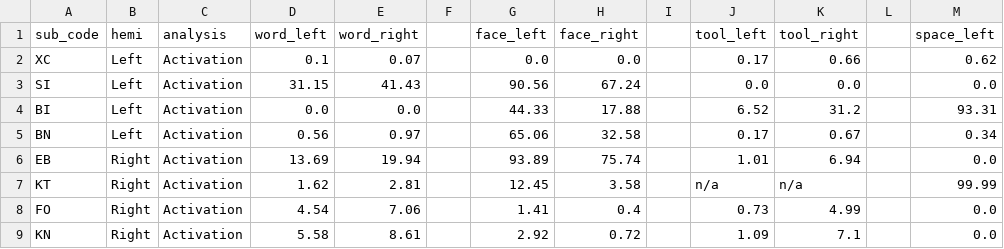
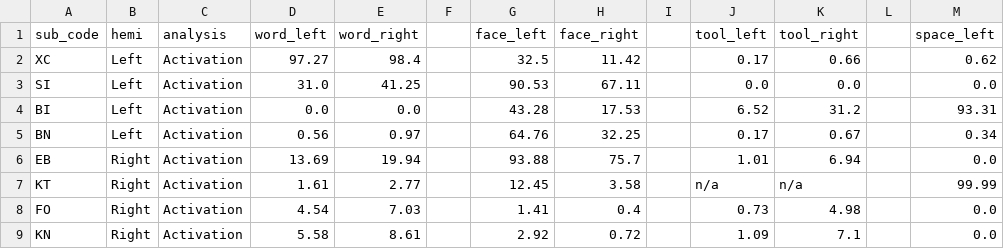
Before and after one commit to vayzenb/hemispace, a CSV file: results/tables/mean_act_percentiles_primary.csv, drawn as a sheet; only a part is shown; the diff names each change by its address in the sheet, - before the commit and + after, or states it on an @@ line.

```diff
--- a/results/tables/mean_act_percentiles_primary.csv
+++ b/results/tables/mean_act_percentiles_primary.csv
-D2 (word_left): 0.1
+D2 (word_left): 97.27
-E2 (word_right): 0.07
+E2 (word_right): 98.4
-G2 (face_left): 0.0
+G2 (face_left): 32.5
-H2 (face_right): 0.0
+H2 (face_right): 11.42
-D3 (word_left): 31.15
+D3 (word_left): 31.0
-E3 (word_right): 41.43
+E3 (word_right): 41.25
-G3 (face_left): 90.56
+G3 (face_left): 90.53
-H3 (face_right): 67.24
+H3 (face_right): 67.11
-G4 (face_left): 44.33
+G4 (face_left): 43.28
-H4 (face_right): 17.88
+H4 (face_right): 17.53
-G5 (face_left): 65.06
+G5 (face_left): 64.76
-H5 (face_right): 32.58
+H5 (face_right): 32.25
-G6 (face_left): 93.89
+G6 (face_left): 93.88
-H6 (face_right): 75.74
+H6 (face_right): 75.7
-D7 (word_left): 1.62
+D7 (word_left): 1.61
-E7 (word_right): 2.81
+E7 (word_right): 2.77
-E8 (word_right): 7.06
+E8 (word_right): 7.03
-K8 (tool_right): 4.99
+K8 (tool_right): 4.98
```
Also changed, not shown: results/decoding/decoding_summary.csv, results/tables/mean_act_percentiles_hemi.csv, 36 other files.
